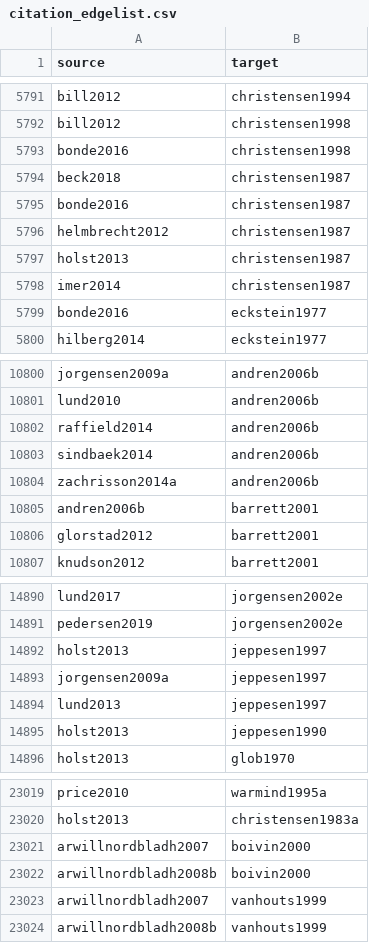
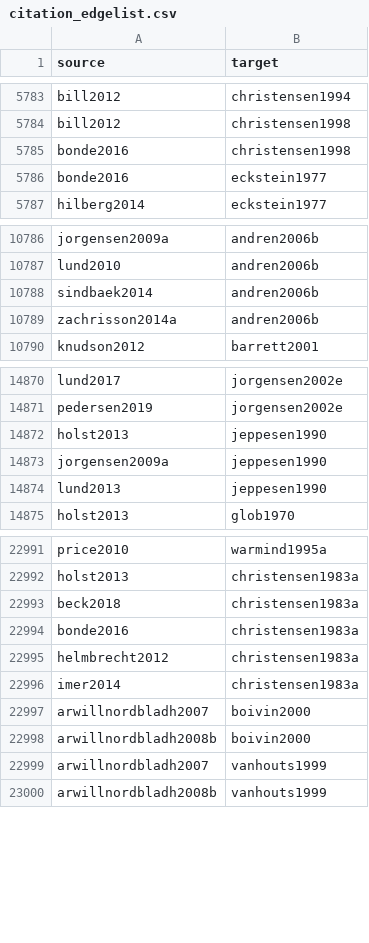
Before and after one commit to zackbatist/BibVik, a CSV file: data/citation_edgelist.csv, drawn as a sheet; only a part is shown, gaps mark what is left out; removed rows and columns are numbered as before the commit, all else as after; the diff covers the shown part only; the diff names each change by its address in the sheet, - before the commit and + after, or states it on an @@ line.

Commit message:
Sync exported data files and the annotated graph from the final corrections
Regenerate the five exported files in data/ from the final corrections, which add 12 merges of reprints and editions, 17 citer moves to the entry each citing paper's own reference describes, and five field fixes: 25283 edges in the plain edge list and 15594 bibliography entries including tombstones. Rebuild citation_edgelist_annotated.csv (21466 edges) and bibliography_annotated.json (12635 entries) by the same rule as the previous rebuild: the plain edges whose source is one of the 369 papers in annotations.csv or lund2021, and the plain bibliography entries at those edges' endpoints. All 370 sources have outgoing edges again.

```diff
--- a/data/citation_edgelist.csv
+++ b/data/citation_edgelist.csv
-row 5794: beck2018 | christensen1987
-row 5795: bonde2016 | christensen1987
-row 5796: helmbrecht2012 | christensen1987
-row 5797: holst2013 | christensen1987
-row 5798: imer2014 | christensen1987
-row 10802: raffield2014 | andren2006b
-row 10805: andren2006b | barrett2001
-row 10806: glorstad2012 | barrett2001
-row 14892: holst2013 | jeppesen1997
-row 14893: jorgensen2009a | jeppesen1997
-row 14894: lund2013 | jeppesen1997
+row 14873: jorgensen2009a | jeppesen1990
+row 14874: lund2013 | jeppesen1990
+row 22993: beck2018 | christensen1983a
+row 22994: bonde2016 | christensen1983a
+row 22995: helmbrecht2012 | christensen1983a
+row 22996: imer2014 | christensen1983a
```
Also changed, not shown: 24 added rows and 31 removed rows elsewhere in this file, data/citation_edgelist_annotated.csv, 5 other files.
